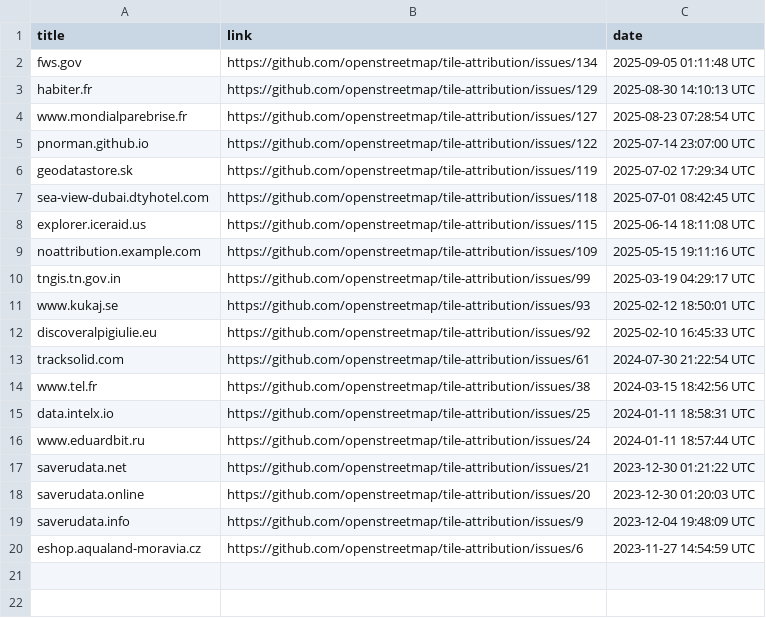
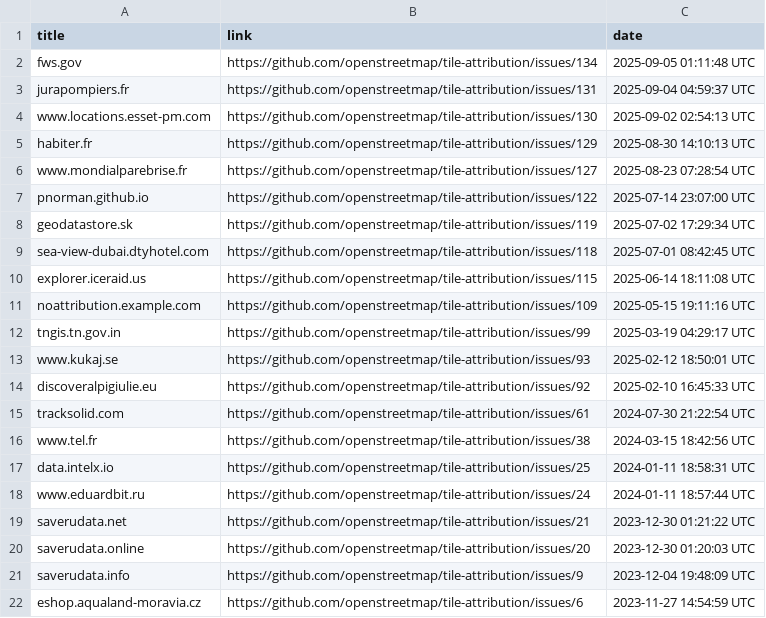
Before and after one commit to openstreetmap/tile-attribution, a CSV file: tile-attribution.csv, drawn as a sheet; the diff names each change by its address in the sheet, - before the commit and + after, or states it on an @@ line.

Commit message:
Added www.locations.esset-pm.com to tile-attribution.csv

```diff
--- a/tile-attribution.csv
+++ b/tile-attribution.csv
+row 3: jurapompiers.fr | https://github.com/openstreetmap/tile-attribution/issues/131 | 2025-09-04 04:59:37 UTC
+row 4: www.locations.esset-pm.com | https://github.com/openstreetmap/tile-attribution/issues/130 | 2025-09-02 02:54:13 UTC
```
Also changed, not shown: 1 other file.
